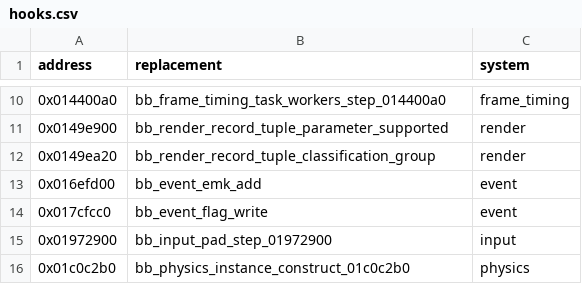
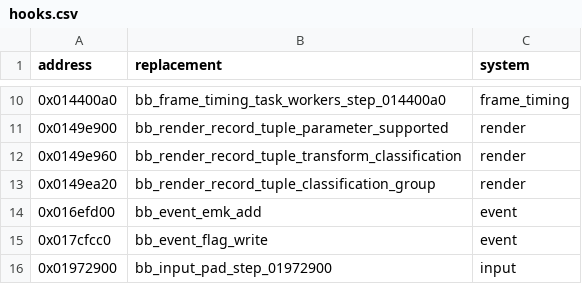
Before and after one commit to evill33t/Paleblood, a CSV file: game/hooks.csv, drawn as a sheet; only a part is shown, gaps mark what is left out; the shorter side is filled out with more unchanged rows.

```diff
--- a/game/hooks.csv
+++ b/game/hooks.csv
@@ -11,2 +11,3 @@ address,replacement,system
 0x0149e900,bb_render_record_tuple_parameter_supported,render
+0x0149e960,bb_render_record_tuple_transform_classification,render
 0x0149ea20,bb_render_record_tuple_classification_group,render
```
Also changed, not shown: symbols/functions.csv, 3 other files.
